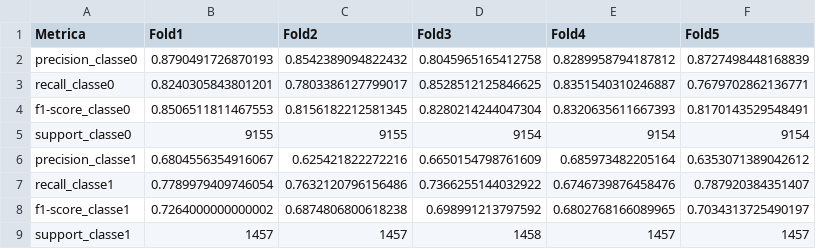
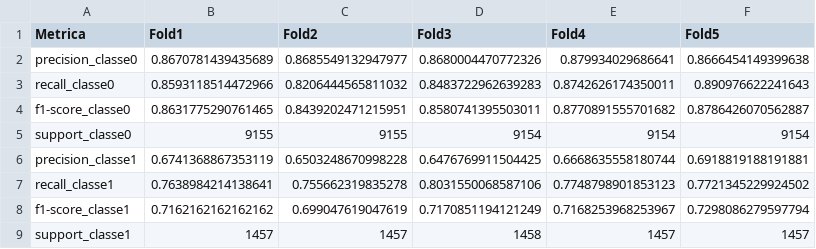
Before and after one commit to caleo-hub/violence-detection-acoustic-scenes, a CSV file: src/metrics_resnet152.csv, drawn as a sheet; only a part is shown; the diff covers the shown part only.

```diff
--- a/src/metrics_resnet152.csv
+++ b/src/metrics_resnet152.csv
@@ -1,9 +1,9 @@
 Metrica,Fold1,Fold2,Fold3,Fold4,Fold5
-precision_classe0,0.8790491726870193,0.8542389094822432,0.8045965165412758,0.8289958794187812,0.8727498448168839
-recall_classe0,0.8240305843801201,0.7803386127799017,0.8528512125846625,0.8351540310246887,0.7679702862136771
-f1-score_classe0,0.8506511811467553,0.8156182212581345,0.8280214244047304,0.8320635611667393,0.8170143529548491
+precision_classe0,0.8670781439435689,0.8685549132947977,0.8680004470772326,0.879934029686641,0.8666454149399638
+recall_classe0,0.8593118514472966,0.8206444565811032,0.8483722962639283,0.8742626174350011,0.890976622241643
+f1-score_classe0,0.8631775290761465,0.8439202471215951,0.8580741395503011,0.8770891555701682,0.8786426070562887
 support_classe0,9155,9155,9154,9154,9154
-precision_classe1,0.6804556354916067,0.625421822272216,0.6650154798761609,0.685973482205164,0.6353071389042612
-recall_classe1,0.7789979409746054,0.7632120796156486,0.7366255144032922,0.6746739876458476,0.787920384351407
-f1-score_classe1,0.7264000000000002,0.6874806800618238,0.698991213797592,0.6802768166089965,0.7034313725490197
+precision_classe1,0.6741368867353119,0.6503248670998228,0.6476769911504425,0.6668635558180744,0.6918819188191881
+recall_classe1,0.7638984214138641,0.755662319835278,0.8031550068587106,0.7748798901853123,0.7721345229924502
+f1-score_classe1,0.7162162162162162,0.699047619047619,0.7170851194121249,0.7168253968253967,0.7298086279597794
 support_classe1,1457,1457,1458,1457,1457
```
Also changed, not shown: 30 edited cells elsewhere in this file, src/metrics_mobilenet.csv, 12 other files.
